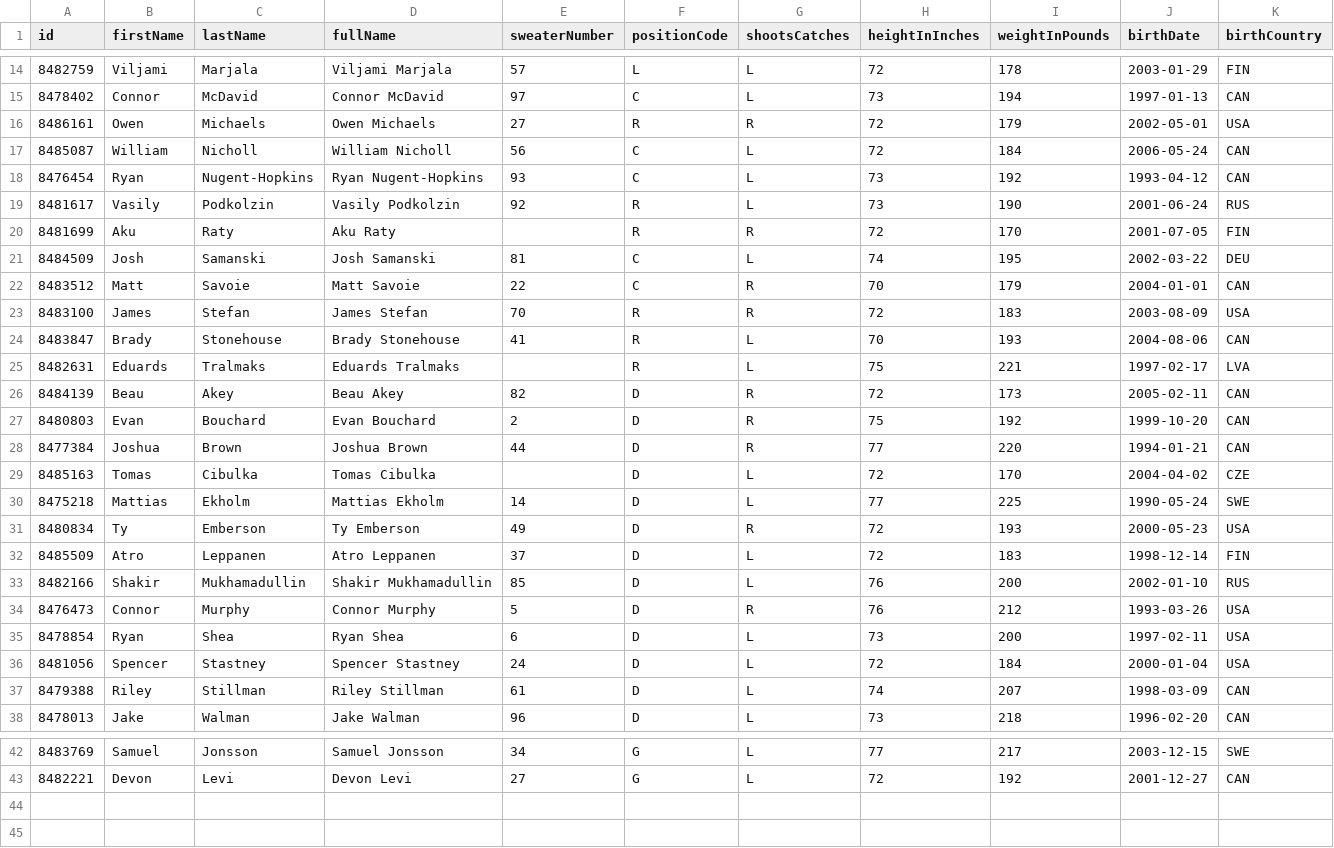
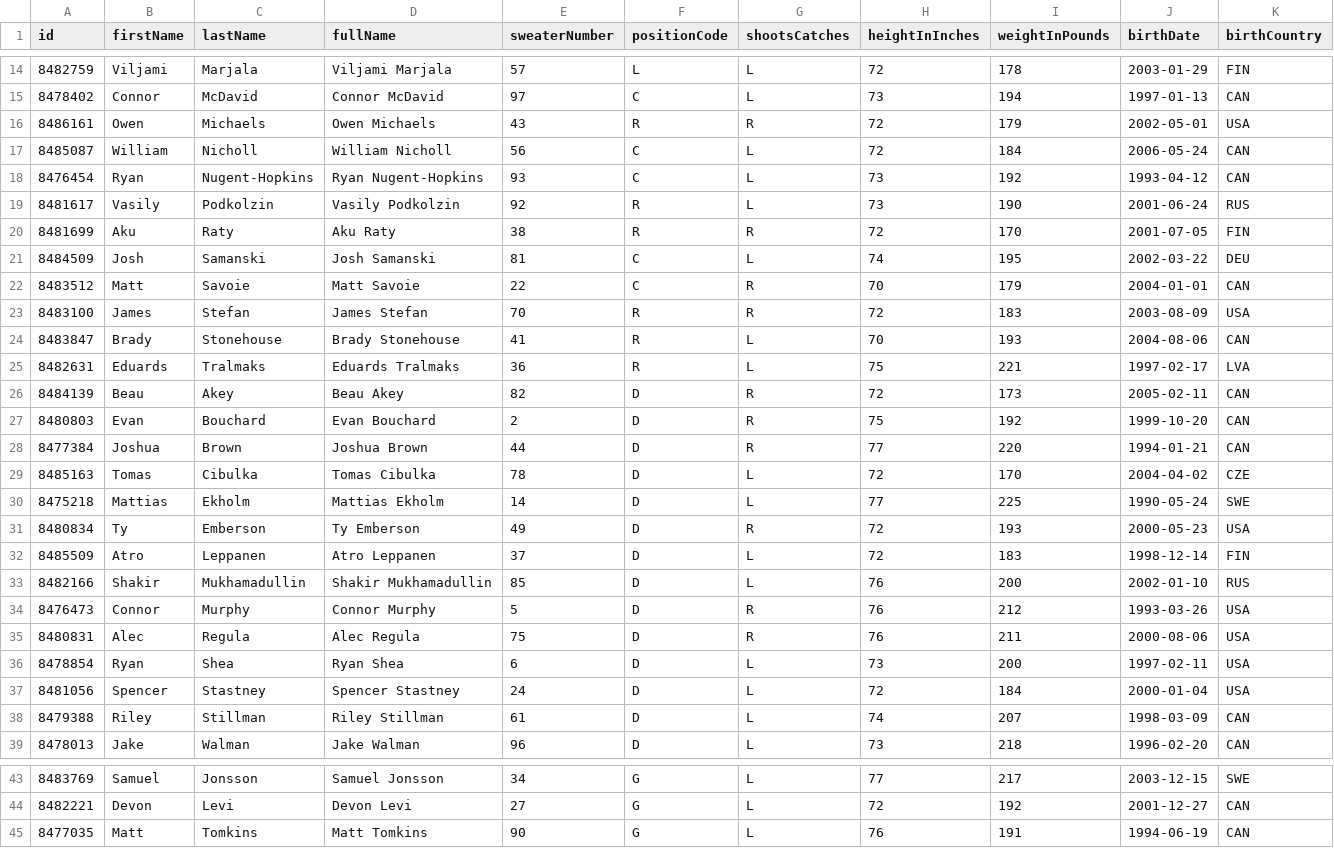
Before and after one commit to SertKert/Puck-Drop, a CSV file: data/rosters/EDM.csv, drawn as a sheet; only a part is shown, gaps mark what is left out; rows hold the shown columns only; the diff names each change by its address in the sheet, - before the commit and + after, or states it on an @@ line.

Commit message:
chore(data): daily refresh 2026-09-01

```diff
--- a/data/rosters/EDM.csv
+++ b/data/rosters/EDM.csv
-E16 (sweaterNumber): 27
+E16 (sweaterNumber): 43
-E20 (sweaterNumber): (empty)
+E20 (sweaterNumber): 38
-E25 (sweaterNumber): (empty)
+E25 (sweaterNumber): 36
-E29 (sweaterNumber): (empty)
+E29 (sweaterNumber): 78
+row 35: 8480831 | Alec | Regula | Alec Regula | 75 | D | R | 76 | 211 | 2000-08-06 | USA
+row 45: 8477035 | Matt | Tomkins | Matt Tomkins | 90 | G | L | 76 | 191 | 1994-06-19 | CAN
```
Also changed, not shown: 45 other files.
